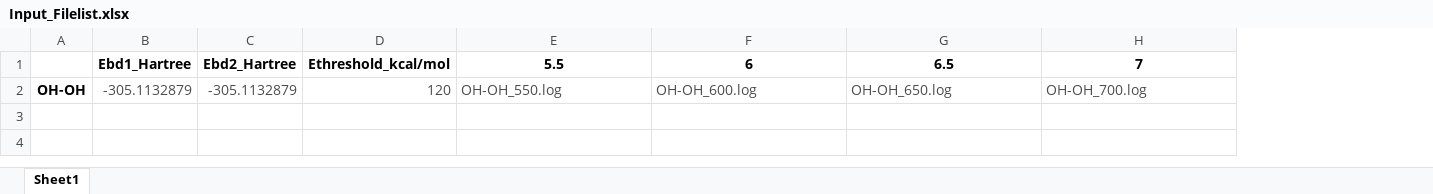
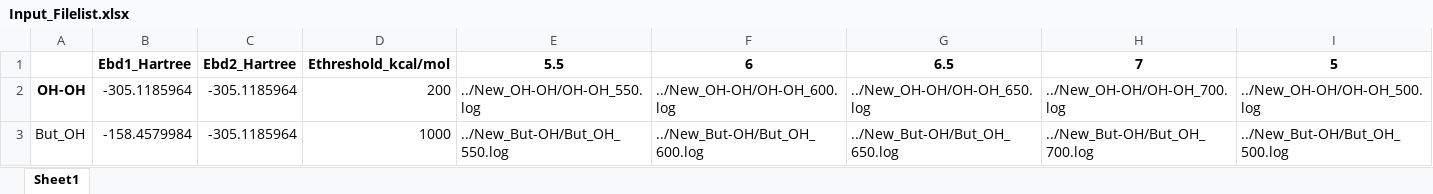
Before and after one commit to fill-10/DPDparameters, an Excel workbook: Input_Filelist.xlsx, sheet Sheet1, drawn as a sheet; values as stored, in another font and other column widths than the file's, no borders; removed rows and columns are numbered as before the commit, all else as after; the diff names each change by its address in the sheet, - before the commit and + after, or states it on an @@ line.

```diff
--- a/Input_Filelist.xlsx (sheet Sheet1)
+++ b/Input_Filelist.xlsx (sheet Sheet1)
+column I, row 1: 5
-row 2: OH-OH | -305.1132879 | -305.1132879 | 120 | OH-OH_550.log | OH-OH_600.log | OH-OH_650.log | OH-OH_700.log
+row 2: OH-OH | -305.1185964 | -305.1185964 | 200 | ../New_OH-OH/OH-OH_550.log | ../New_OH-OH/OH-OH_600.log | ../New_OH-OH/OH-OH_650.log | ../New_OH-OH/OH-OH_700.log | ../New_OH-OH/OH-OH_500.log
+row 3: But_OH | -158.4579984 | -305.1185964 | 1000 | ../New_But-OH/But_OH_550.log | ../New_But-OH/But_OH_600.log | ../New_But-OH/But_OH_650.log | ../New_But-OH/But_OH_700.log | ../New_But-OH/But_OH_500.log
```
Also changed, not shown: 6 other files.
